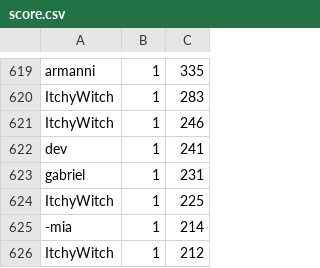
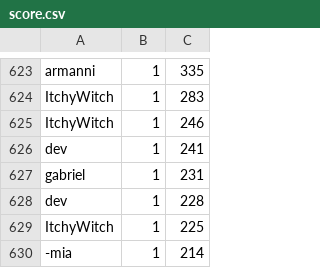
Before and after one commit to HalfLeif/SimplePyGame, a CSV file: data/score.csv, drawn as a sheet; only a part is shown, gaps mark what is left out; the shorter side is filled out with more unchanged rows; the diff covers the shown part only; the diff names each change by its address in the sheet, - before the commit and + after, or states it on an @@ line.

```diff
--- a/data/score.csv
+++ b/data/score.csv
+row 628: dev | 1 | 228
```
Also changed, not shown: 6 added rows elsewhere in this file, 2 other files.
